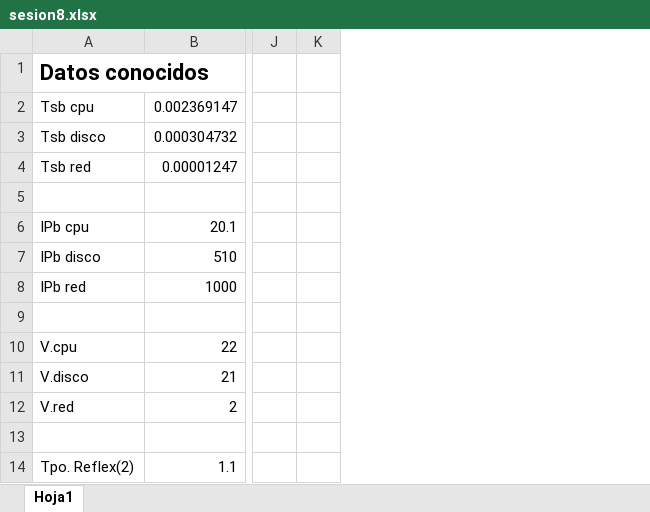
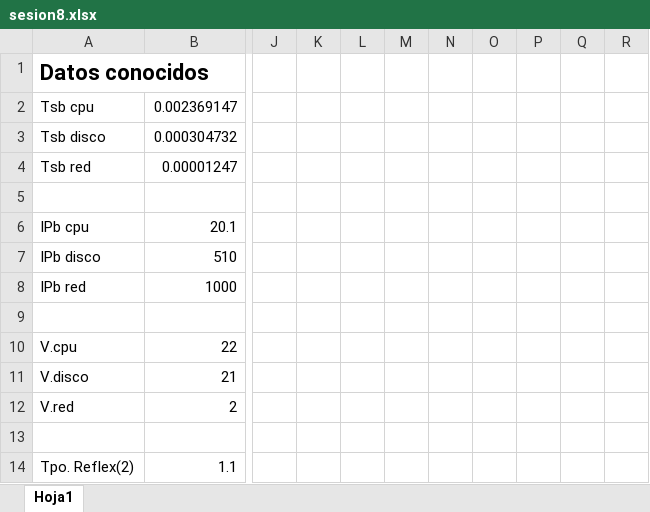
Before and after one commit to ruflas/CESPL, an Excel workbook: Sesion8/sesion8.xlsx, sheet Hoja1, drawn as a sheet; only a part is shown, gaps mark what is left out; values as stored, in another font and other column widths than the file's, no borders; conditional formats not drawn; the diff covers the shown part only; the diff names each change by its address in the sheet, - before the commit and + after, or states it on an @@ line.

Commit message:
Add files via upload

```diff
--- a/Sesion8/sesion8.xlsx (sheet Hoja1)
+++ b/Sesion8/sesion8.xlsx (sheet Hoja1)
+column K, empty
+column L, empty
+column M, empty
+column N, empty
+column O, empty
+column P, empty
+column Q, empty
```
Also changed, not shown: 3 added rows, 1 removed row and 19 edited cells elsewhere in this sheet, formulas that keep their value.
